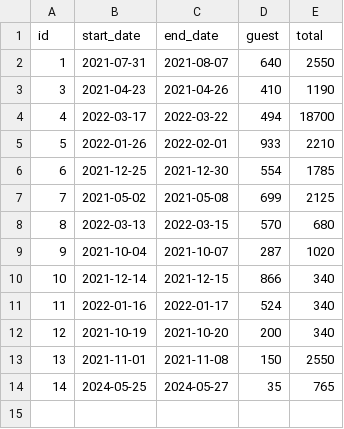
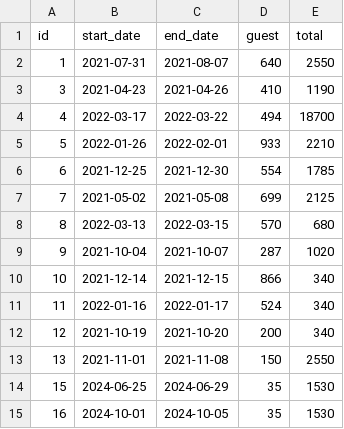
Before and after one commit to jay-e-m/dont-wreck-my-house, a CSV file: data/reservations/3edda6bc-ab95-49a8-8962-d50b53f84b15.csv, drawn as a sheet; removed rows and columns are numbered as before the commit, all else as after; the diff names each change by its address in the sheet, - before the commit and + after, or states it on an @@ line.

Commit message:
Changed the reservation cancellation feature as requested. Also modified the print statment that was in Controller to be called from view.

```diff
--- a/data/reservations/3edda6bc-ab95-49a8-8962-d50b53f84b15.csv
+++ b/data/reservations/3edda6bc-ab95-49a8-8962-d50b53f84b15.csv
-row 14: 14 | 2024-05-25 | 2024-05-27 | 35 | 765
+row 14: 15 | 2024-06-25 | 2024-06-29 | 35 | 1530
+row 15: 16 | 2024-10-01 | 2024-10-05 | 35 | 1530
```
Also changed, not shown: 5 other files.
